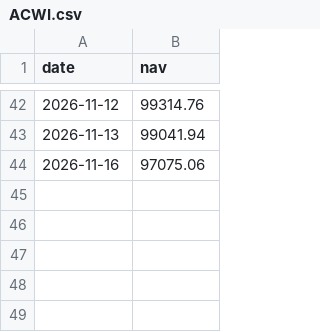
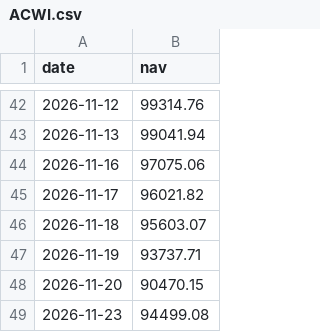
Before and after one commit to TylerD1917/SmartMoneyLab, a CSV file: scripts/arena/state/nav/ACWI.csv, drawn as a sheet; only a part is shown, gaps mark what is left out.

```diff
--- a/scripts/arena/state/nav/ACWI.csv
+++ b/scripts/arena/state/nav/ACWI.csv
@@ -44 +44,6 @@ date,nav
 2026-11-16,97075.06
+2026-11-17,96021.82
+2026-11-18,95603.07
+2026-11-19,93737.71
+2026-11-20,90470.15
+2026-11-23,94499.08
```
Also changed, not shown: public/tools/arena/nav_daily.csv, scripts/arena/state/nav/claude.csv, 6 other files.
